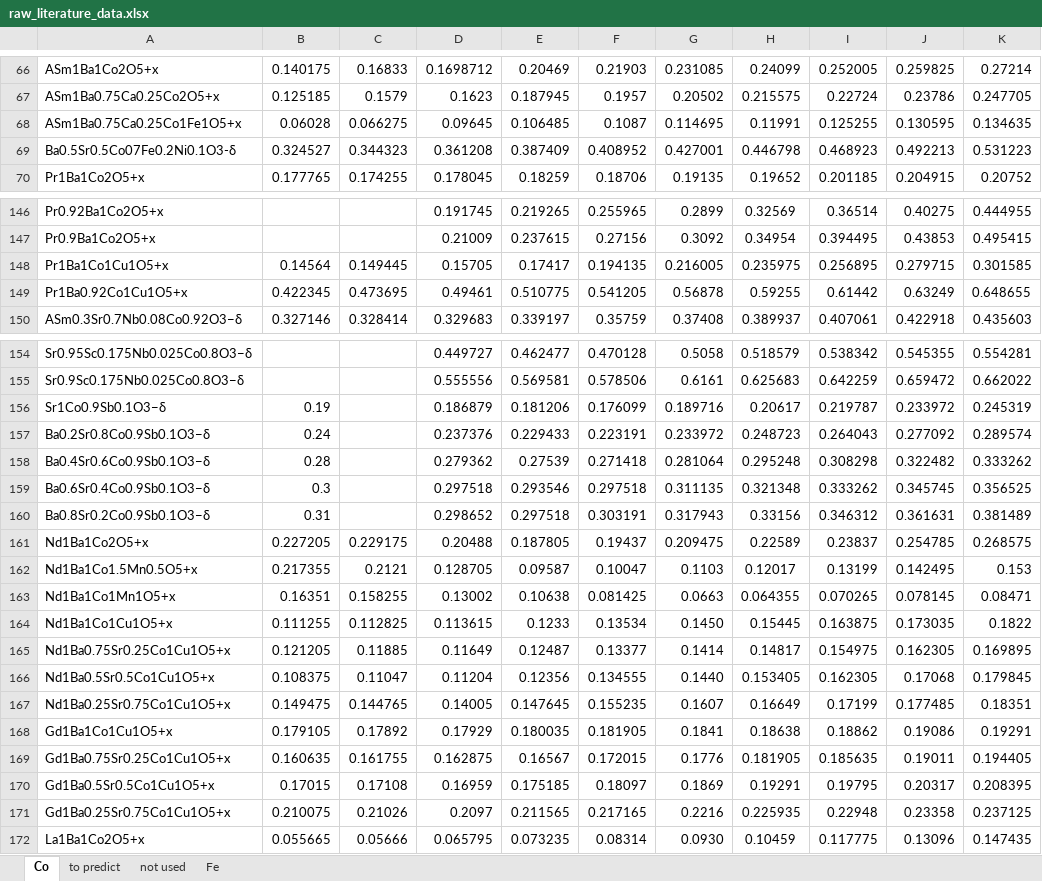
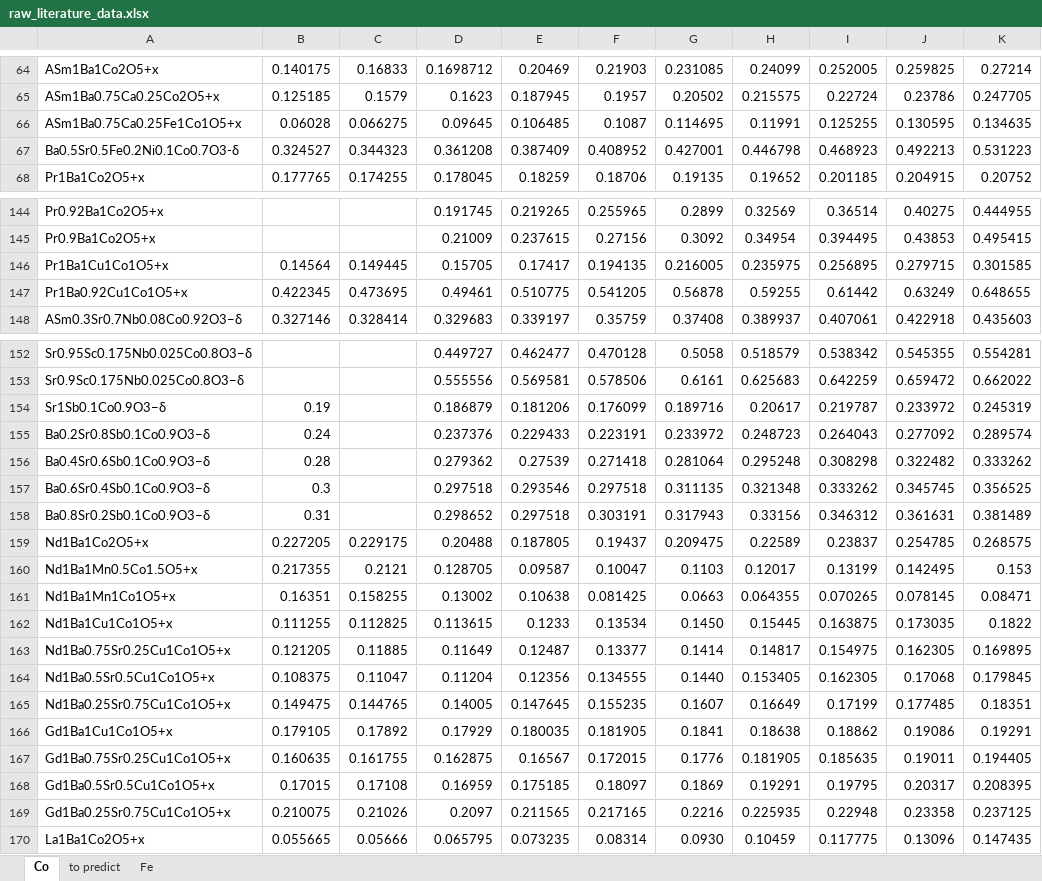
Before and after one commit to Luoyadan/MLtoolbox-perovskite-oxygen-vacancy-pred, an Excel workbook: data/raw_literature_data.xlsx, sheet Co, drawn as a sheet; only a part is shown, gaps mark what is left out; values as stored, in another font and other column widths than the file's, no borders; addresses are those after the commit; the diff covers the shown part only; the diff names each change by its address in the sheet, - before the commit and + after, or states it on an @@ line.

```diff
--- a/data/raw_literature_data.xlsx (sheet Co)
+++ b/data/raw_literature_data.xlsx (sheet Co)
-sheet tab: not used
-A66: ASm1Ba0.75Ca0.25Co1Fe1O5+x
+A66: ASm1Ba0.75Ca0.25Fe1Co1O5+x
-A67: Ba0.5Sr0.5Co07Fe0.2Ni0.1O3-δ
+A67: Ba0.5Sr0.5Fe0.2Ni0.1Co0.7O3-δ
-A146: Pr1Ba1Co1Cu1O5+x
+A146: Pr1Ba1Cu1Co1O5+x
-A147: Pr1Ba0.92Co1Cu1O5+x
+A147: Pr1Ba0.92Cu1Co1O5+x
-A154: Sr1Co0.9Sb0.1O3−δ
+A154: Sr1Sb0.1Co0.9O3−δ
-A155: Ba0.2Sr0.8Co0.9Sb0.1O3−δ
+A155: Ba0.2Sr0.8Sb0.1Co0.9O3−δ
-A156: Ba0.4Sr0.6Co0.9Sb0.1O3−δ
+A156: Ba0.4Sr0.6Sb0.1Co0.9O3−δ
-A157: Ba0.6Sr0.4Co0.9Sb0.1O3−δ
+A157: Ba0.6Sr0.4Sb0.1Co0.9O3−δ
-A158: Ba0.8Sr0.2Co0.9Sb0.1O3−δ
+A158: Ba0.8Sr0.2Sb0.1Co0.9O3−δ
-A160: Nd1Ba1Co1.5Mn0.5O5+x
+A160: Nd1Ba1Mn0.5Co1.5O5+x
-A161: Nd1Ba1Co1Mn1O5+x
+A161: Nd1Ba1Mn1Co1O5+x
-A162: Nd1Ba1Co1Cu1O5+x
+A162: Nd1Ba1Cu1Co1O5+x
-A163: Nd1Ba0.75Sr0.25Co1Cu1O5+x
+A163: Nd1Ba0.75Sr0.25Cu1Co1O5+x
-A164: Nd1Ba0.5Sr0.5Co1Cu1O5+x
+A164: Nd1Ba0.5Sr0.5Cu1Co1O5+x
-A165: Nd1Ba0.25Sr0.75Co1Cu1O5+x
+A165: Nd1Ba0.25Sr0.75Cu1Co1O5+x
-A166: Gd1Ba1Co1Cu1O5+x
+A166: Gd1Ba1Cu1Co1O5+x
-A167: Gd1Ba0.75Sr0.25Co1Cu1O5+x
+A167: Gd1Ba0.75Sr0.25Cu1Co1O5+x
-A168: Gd1Ba0.5Sr0.5Co1Cu1O5+x
+A168: Gd1Ba0.5Sr0.5Cu1Co1O5+x
-A169: Gd1Ba0.25Sr0.75Co1Cu1O5+x
+A169: Gd1Ba0.25Sr0.75Cu1Co1O5+x
```
Also changed, not shown: 3 added rows, 3 removed rows, 2 moved rows and 81 edited cells elsewhere in this sheet, sheet to predict, 1 other file.
